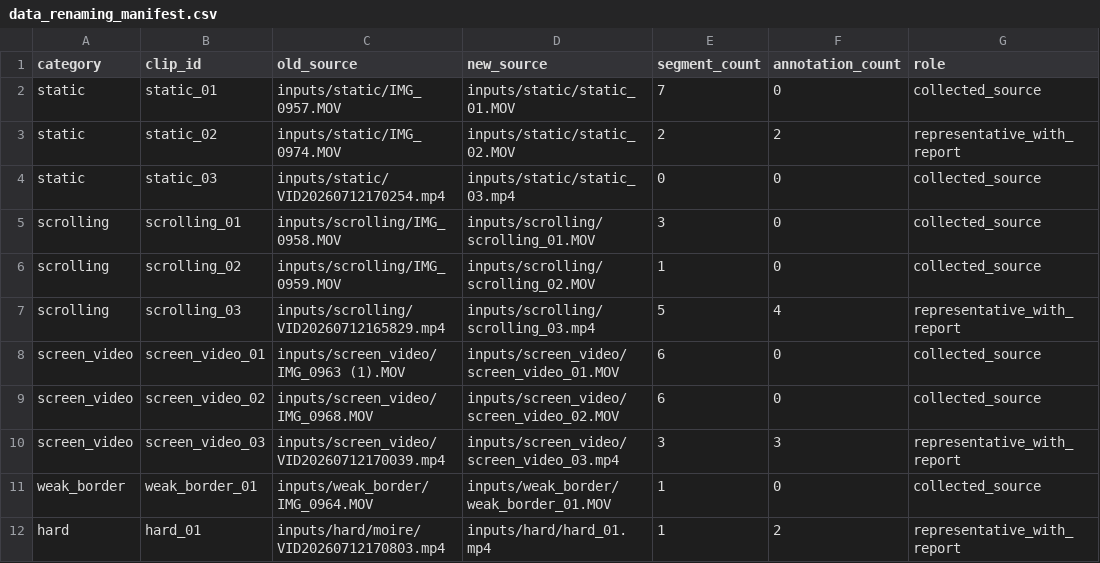
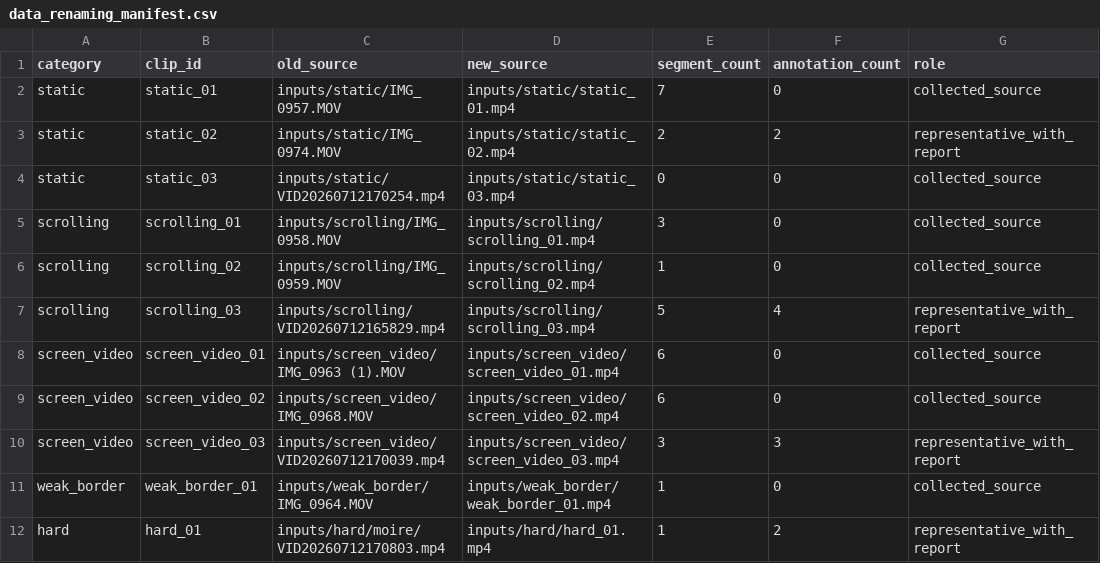
Before and after one commit to Chr0mium24/screen-normalize, a CSV file: doc/paper/data_renaming_manifest.csv, drawn as a sheet.

Commit message:
data: document mp4 source conversion

```diff
--- a/doc/paper/data_renaming_manifest.csv
+++ b/doc/paper/data_renaming_manifest.csv
@@ -1,12 +1,12 @@
 category,clip_id,old_source,new_source,segment_count,annotation_count,role
-static,static_01,inputs/static/IMG_0957.MOV,inputs/static/static_01.MOV,7,0,collected_source
-static,static_02,inputs/static/IMG_0974.MOV,inputs/static/static_02.MOV,2,2,representative_with_report
+static,static_01,inputs/static/IMG_0957.MOV,inputs/static/static_01.mp4,7,0,collected_source
+static,static_02,inputs/static/IMG_0974.MOV,inputs/static/static_02.mp4,2,2,representative_with_report
 static,static_03,inputs/static/VID20260712170254.mp4,inputs/static/static_03.mp4,0,0,collected_source
-scrolling,scrolling_01,inputs/scrolling/IMG_0958.MOV,inputs/scrolling/scrolling_01.MOV,3,0,collected_source
-scrolling,scrolling_02,inputs/scrolling/IMG_0959.MOV,inputs/scrolling/scrolling_02.MOV,1,0,collected_source
+scrolling,scrolling_01,inputs/scrolling/IMG_0958.MOV,inputs/scrolling/scrolling_01.mp4,3,0,collected_source
+scrolling,scrolling_02,inputs/scrolling/IMG_0959.MOV,inputs/scrolling/scrolling_02.mp4,1,0,collected_source
 scrolling,scrolling_03,inputs/scrolling/VID20260712165829.mp4,inputs/scrolling/scrolling_03.mp4,5,4,representative_with_report
-screen_video,screen_video_01,inputs/screen_video/IMG_0963 (1).MOV,inputs/screen_video/screen_video_01.MOV,6,0,collected_source
-screen_video,screen_video_02,inputs/screen_video/IMG_0968.MOV,inputs/screen_video/screen_video_02.MOV,6,0,collected_source
+screen_video,screen_video_01,inputs/screen_video/IMG_0963 (1).MOV,inputs/screen_video/screen_video_01.mp4,6,0,collected_source
+screen_video,screen_video_02,inputs/screen_video/IMG_0968.MOV,inputs/screen_video/screen_video_02.mp4,6,0,collected_source
 screen_video,screen_video_03,inputs/screen_video/VID20260712170039.mp4,inputs/screen_video/screen_video_03.mp4,3,3,representative_with_report
-weak_border,weak_border_01,inputs/weak_border/IMG_0964.MOV,inputs/weak_border/weak_border_01.MOV,1,0,collected_source
+weak_border,weak_border_01,inputs/weak_border/IMG_0964.MOV,inputs/weak_border/weak_border_01.mp4,1,0,collected_source
 hard,hard_01,inputs/hard/moire/VID20260712170803.mp4,inputs/hard/hard_01.mp4,1,2,representative_with_report
```
Also changed, not shown: 5 other files.
